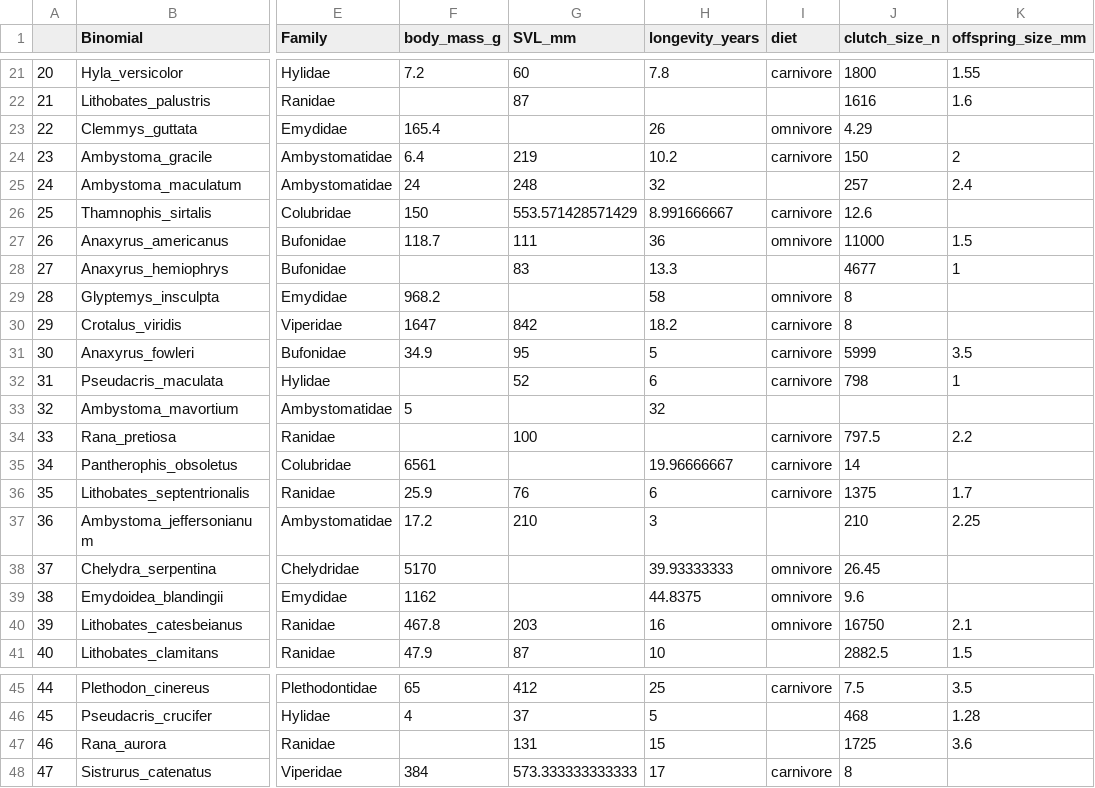
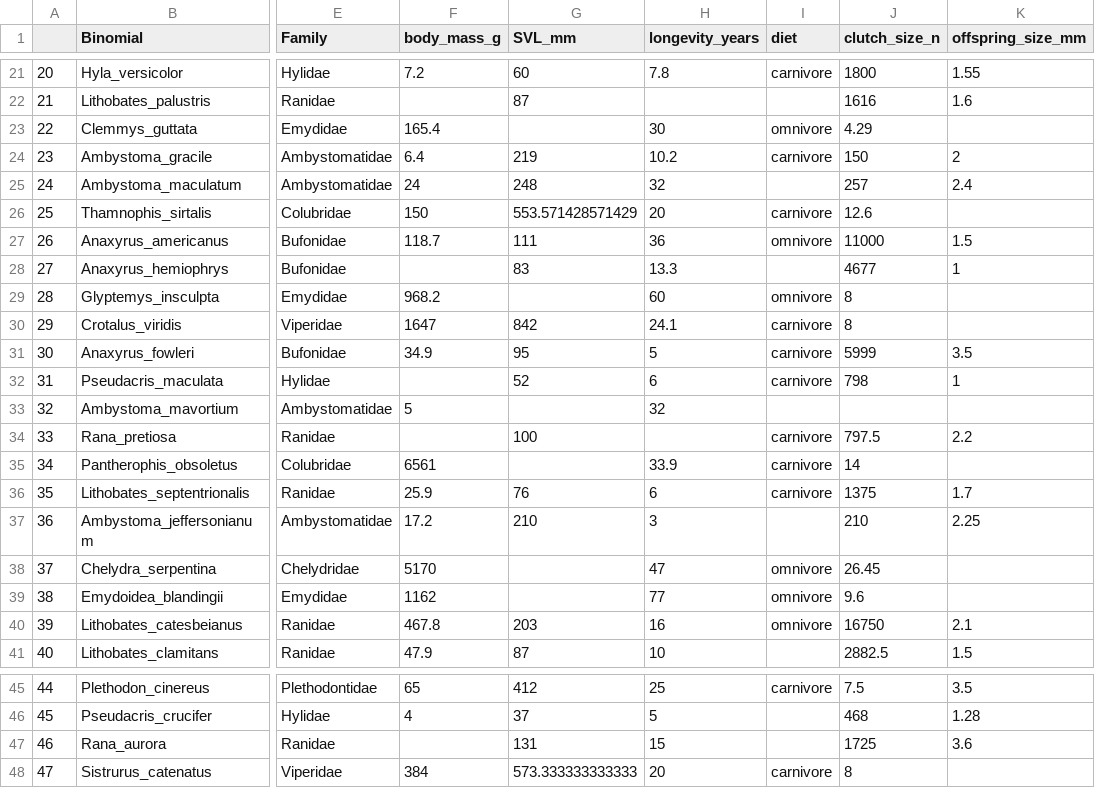
Before and after one commit to ldp-wg-aug21/trait_data_hunting, a CSV file: data-clean/herps_traits_CLPI.csv (was data-clean/herp_traits_all.csv), drawn as a sheet; only a part is shown, gaps mark what is left out; the diff covers the shown part only; the diff names each change by its address in the sheet, - before the commit and + after, or states it on an @@ line.

Commit message:
change herps file names

```diff
--- a/data-clean/herp_traits_all.csv
+++ b/data-clean/herps_traits_CLPI.csv
-H23 (longevity_years): 26
+H23 (longevity_years): 30
-H26 (longevity_years): 8.991666667
+H26 (longevity_years): 20
-H29 (longevity_years): 58
+H29 (longevity_years): 60
-H30 (longevity_years): 18.2
+H30 (longevity_years): 24.1
-H35 (longevity_years): 19.96666667
+H35 (longevity_years): 33.9
-H38 (longevity_years): 39.93333333
+H38 (longevity_years): 47
-H39 (longevity_years): 44.8375
+H39 (longevity_years): 77
-H48 (longevity_years): 17
+H48 (longevity_years): 20
```
Also changed, not shown: 4 edited cells elsewhere in this file, data-clean/herps_traits_CLPI_subset.csv, 3 other files.
